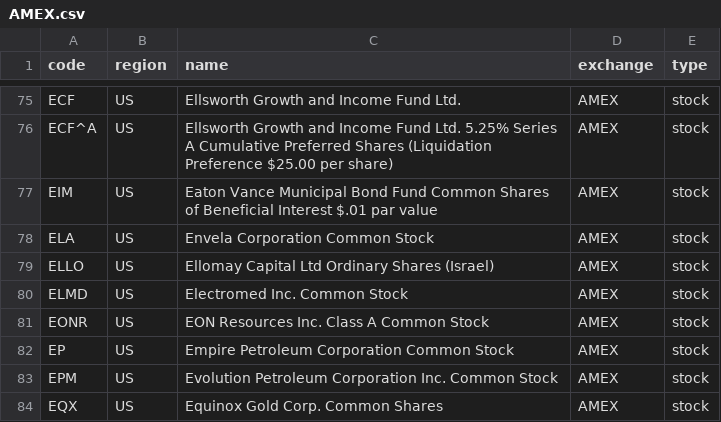
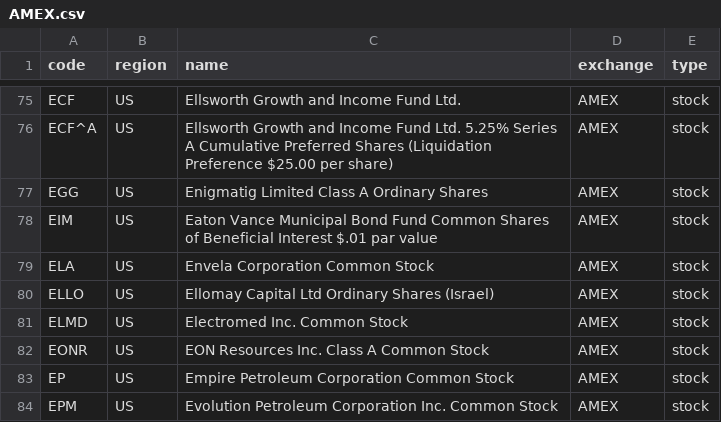
Before and after one commit to irachex/open-stock-data, a CSV file: symbols/AMEX.csv, drawn as a sheet; only a part is shown, gaps mark what is left out; the shorter side is filled out with more unchanged rows; the diff names each change by its address in the sheet, - before the commit and + after, or states it on an @@ line.

```diff
--- a/symbols/AMEX.csv
+++ b/symbols/AMEX.csv
+row 77: EGG | US | Enigmatig Limited Class A Ordinary Shares | AMEX | stock
```
Also changed, not shown: symbols/NASDAQ.csv, symbols/NYSE.csv, 1 other file.
